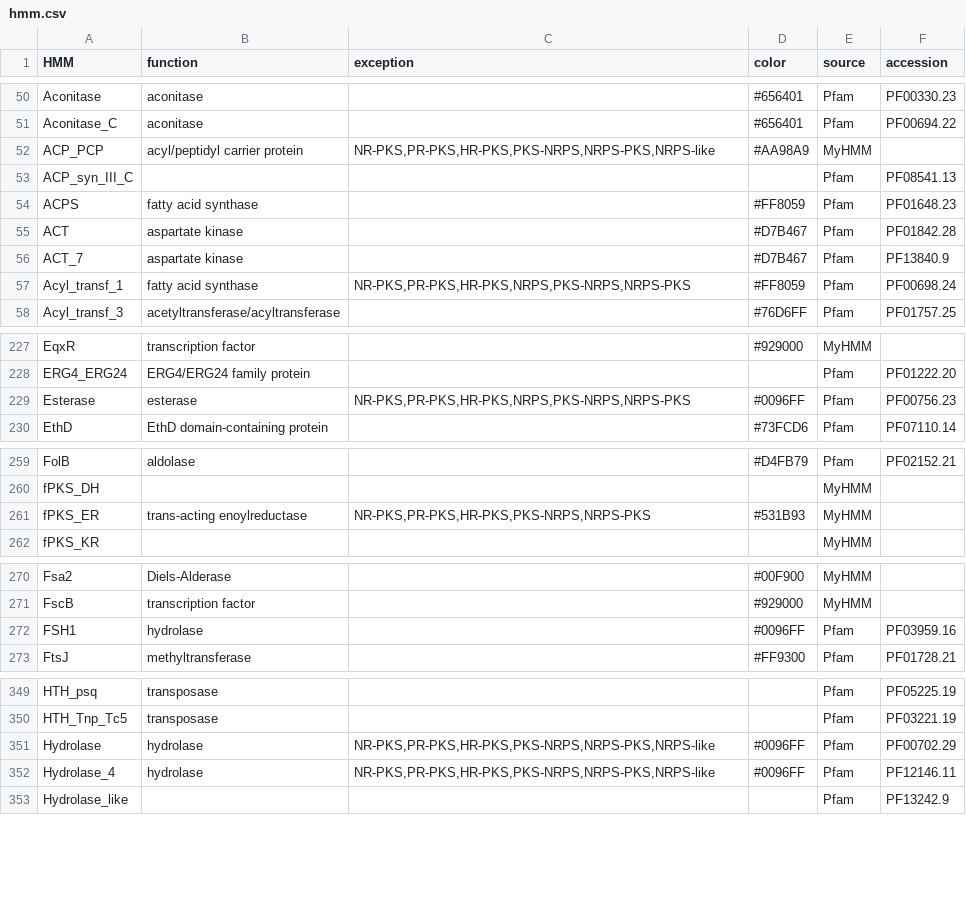
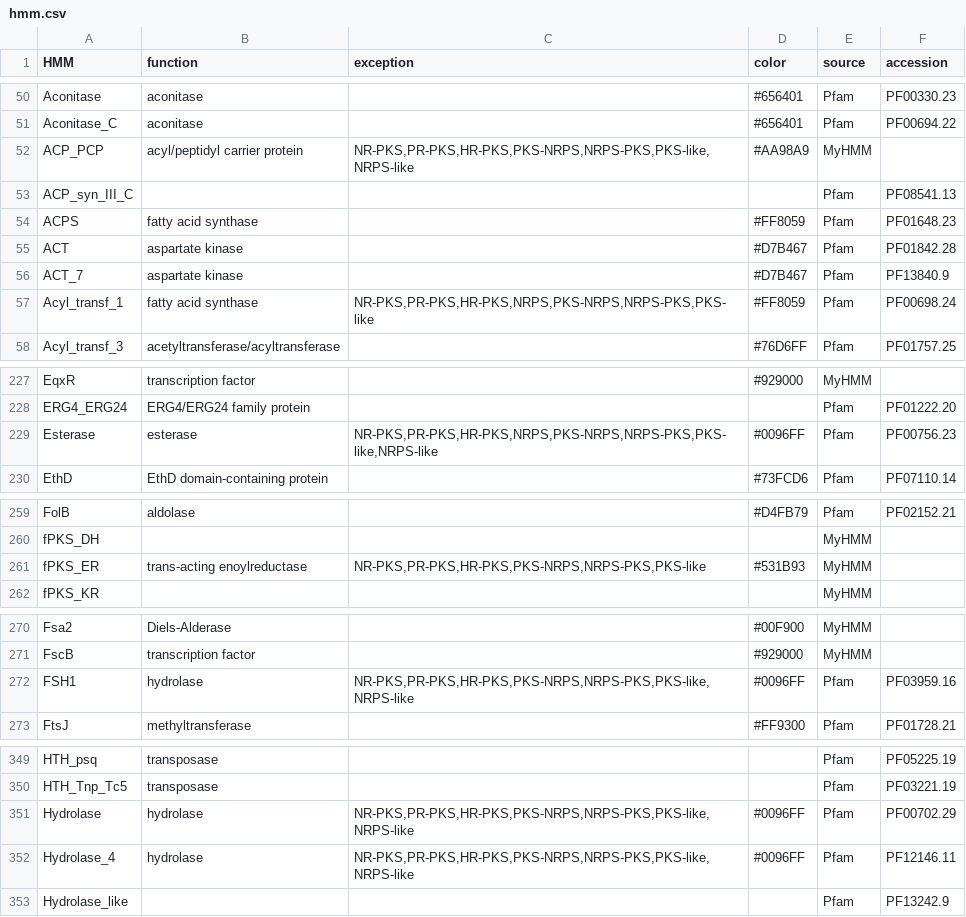
Before and after one commit to ydmatsd/funbgcex, a CSV file: funbgcex/data/HTML/hmm.csv, drawn as a sheet; only a part is shown, gaps mark what is left out; the diff covers the shown part only.

```diff
--- a/funbgcex/data/HTML/hmm.csv
+++ b/funbgcex/data/HTML/hmm.csv
@@ -51,3 +51,3 @@ Aconitase,aconitase,,#656401,Pfam,PF00330.23
 Aconitase_C,aconitase,,#656401,Pfam,PF00694.22
-ACP_PCP,acyl/peptidyl carrier protein,"NR-PKS,PR-PKS,HR-PKS,PKS-NRPS,NRPS-PKS,NRPS-like",#AA98A9,MyHMM,
+ACP_PCP,acyl/peptidyl carrier protein,"NR-PKS,PR-PKS,HR-PKS,PKS-NRPS,NRPS-PKS,PKS-like,NRPS-like",#AA98A9,MyHMM,
 ACP_syn_III_C,,,,Pfam,PF08541.13
@@ -56,3 +56,3 @@ ACT,aspartate kinase,,#D7B467,Pfam,PF01842.28
 ACT_7,aspartate kinase,,#D7B467,Pfam,PF13840.9
-Acyl_transf_1,fatty acid synthase,"NR-PKS,PR-PKS,HR-PKS,NRPS,PKS-NRPS,NRPS-PKS",#FF8059,Pfam,PF00698.24
+Acyl_transf_1,fatty acid synthase,"NR-PKS,PR-PKS,HR-PKS,NRPS,PKS-NRPS,NRPS-PKS,PKS-like",#FF8059,Pfam,PF00698.24
 Acyl_transf_3,acetyltransferase/acyltransferase,,#76D6FF,Pfam,PF01757.25
@@ -228,3 +228,3 @@ EqxR,transcription factor,,#929000,MyHMM,
 ERG4_ERG24,ERG4/ERG24 family protein,,,Pfam,PF01222.20
-Esterase,esterase,"NR-PKS,PR-PKS,HR-PKS,NRPS,PKS-NRPS,NRPS-PKS",#0096FF,Pfam,PF00756.23
+Esterase,esterase,"NR-PKS,PR-PKS,HR-PKS,NRPS,PKS-NRPS,NRPS-PKS,PKS-like,NRPS-like",#0096FF,Pfam,PF00756.23
 EthD,EthD domain-containing protein,,#73FCD6,Pfam,PF07110.14
@@ -260,3 +260,3 @@ FolB,aldolase,,#D4FB79,Pfam,PF02152.21
 fPKS_DH,,,,MyHMM,
-fPKS_ER,trans-acting enoylreductase,"NR-PKS,PR-PKS,HR-PKS,PKS-NRPS,NRPS-PKS",#531B93,MyHMM,
+fPKS_ER,trans-acting enoylreductase,"NR-PKS,PR-PKS,HR-PKS,PKS-NRPS,NRPS-PKS,PKS-like",#531B93,MyHMM,
 fPKS_KR,,,,MyHMM,
@@ -271,3 +271,3 @@ Fsa2,Diels-Alderase,,#00F900,MyHMM,
 FscB,transcription factor,,#929000,MyHMM,
-FSH1,hydrolase,,#0096FF,Pfam,PF03959.16
+FSH1,hydrolase,"NR-PKS,PR-PKS,HR-PKS,PKS-NRPS,NRPS-PKS,PKS-like,NRPS-like",#0096FF,Pfam,PF03959.16
 FtsJ,methyltransferase,,#FF9300,Pfam,PF01728.21
@@ -350,4 +350,4 @@ HTH_psq,transposase,,,Pfam,PF05225.19
 HTH_Tnp_Tc5,transposase,,,Pfam,PF03221.19
-Hydrolase,hydrolase,"NR-PKS,PR-PKS,HR-PKS,PKS-NRPS,NRPS-PKS,NRPS-like",#0096FF,Pfam,PF00702.29
-Hydrolase_4,hydrolase,"NR-PKS,PR-PKS,HR-PKS,PKS-NRPS,NRPS-PKS,NRPS-like",#0096FF,Pfam,PF12146.11
+Hydrolase,hydrolase,"NR-PKS,PR-PKS,HR-PKS,PKS-NRPS,NRPS-PKS,PKS-like,NRPS-like",#0096FF,Pfam,PF00702.29
+Hydrolase_4,hydrolase,"NR-PKS,PR-PKS,HR-PKS,PKS-NRPS,NRPS-PKS,PKS-like,NRPS-like",#0096FF,Pfam,PF12146.11
 Hydrolase_like,,,,Pfam,PF13242.9
```
Also changed, not shown: 46 edited cells elsewhere in this file, 15 other files.
